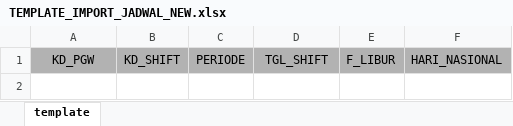
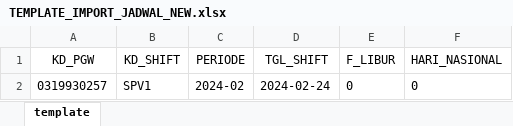
Before and after one commit to rsyarsi/hris-backend, an Excel workbook: public/template_import/TEMPLATE_IMPORT_JADWAL_NEW.xlsx, sheet template, drawn as a sheet; values as stored, in another font and other column widths than the file's, no borders; the diff names each change by its address in the sheet, - before the commit and + after, or states it on an @@ line.

Commit message:
Update 23 January 2024 - Ubah template upload jadwal

```diff
--- a/public/template_import/TEMPLATE_IMPORT_JADWAL_NEW.xlsx (sheet template)
+++ b/public/template_import/TEMPLATE_IMPORT_JADWAL_NEW.xlsx (sheet template)
-A1:F1 fill: #B2B2B2
+A1:F1 fill: none
+row 2: 0319930257 | SPV1 | 2024-02 | 2024-02-24 | 0 | 0
```
Also changed, not shown: 1 other file.
